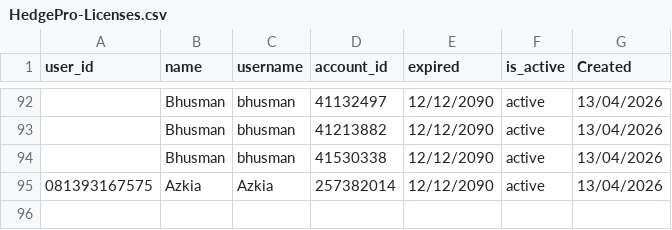
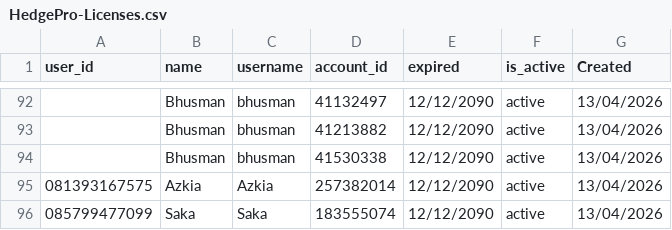
Before and after one commit to satriadwibagaskara/HedgePro-Licenses, a CSV file: HedgePro-Licenses.csv, drawn as a sheet; only a part is shown, gaps mark what is left out.

Commit message:
Update HedgePro-Licenses.csv

```diff
--- a/HedgePro-Licenses.csv
+++ b/HedgePro-Licenses.csv
@@ -95 +95,2 @@ user_id,name,username,account_id,expired,is_active,Created
 081393167575,Azkia,Azkia,257382014,12/12/2090,active,13/04/2026
+085799477099,Saka,Saka,183555074,12/12/2090,active,13/04/2026
```
